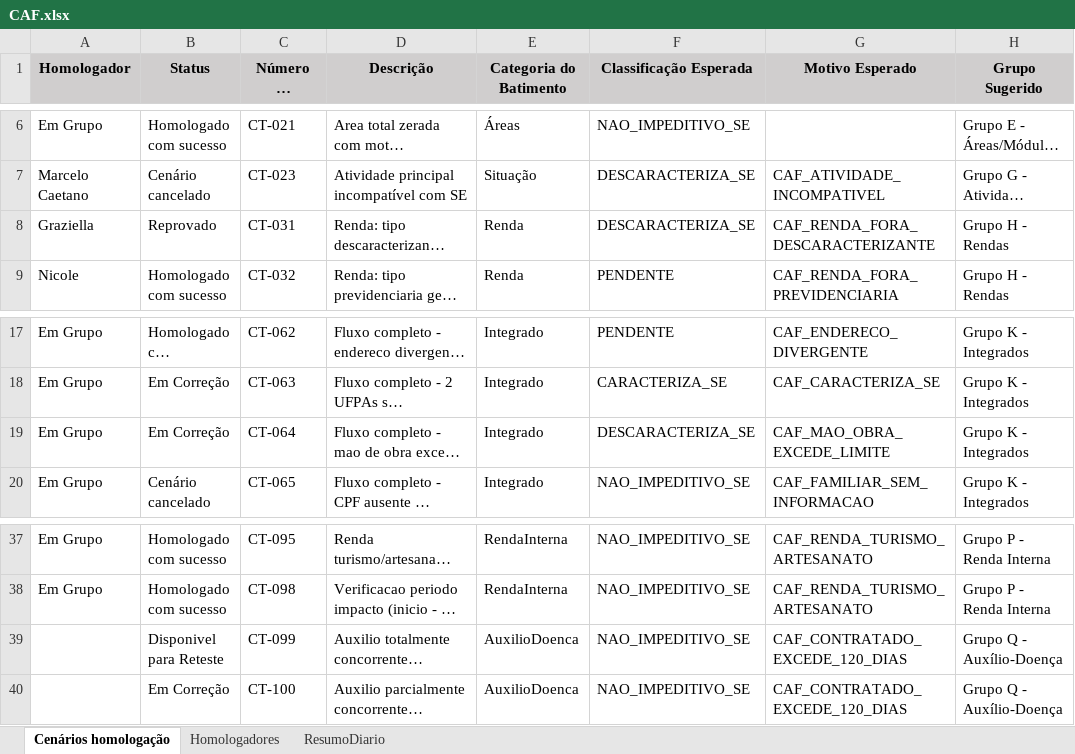
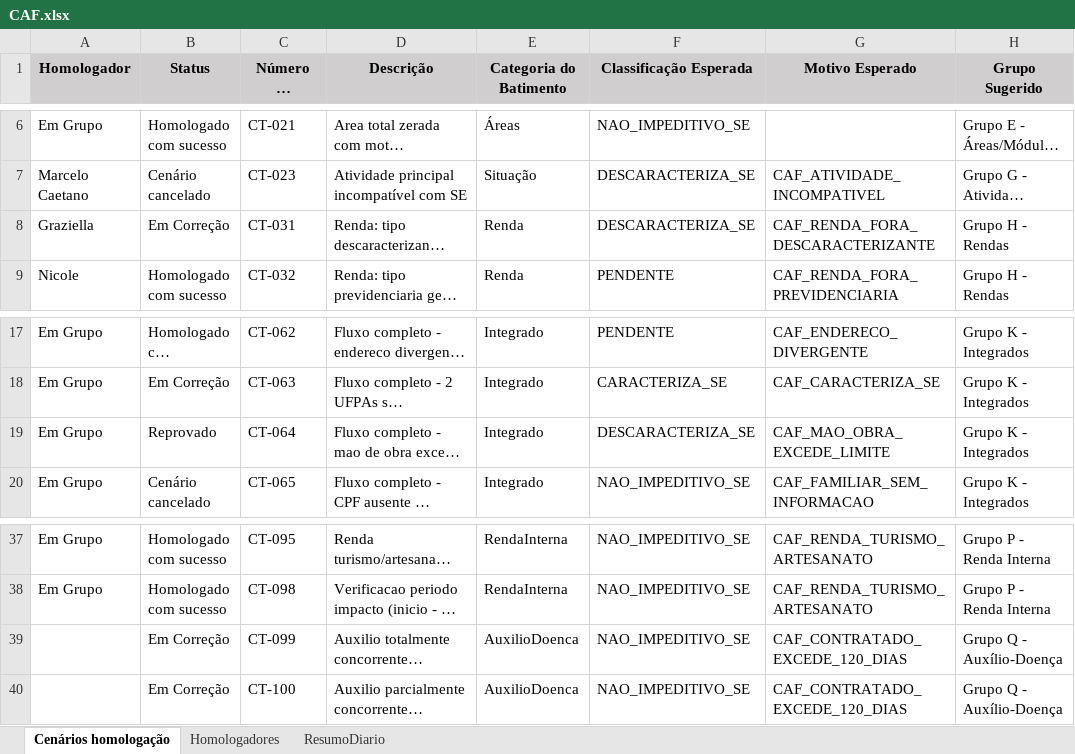
Before and after one commit to thiagopb12-max/painel-homologacao-caf, an Excel workbook: CAF.xlsx, sheet Cenários homologação, drawn as a sheet; only a part is shown, gaps mark what is left out; long unchanged cells end in …; values as stored, in another font and other column widths than the file's, no borders; the diff names each change by its address in the sheet, - before the commit and + after, or states it on an @@ line.

```diff
--- a/CAF.xlsx (sheet Cenários homologação)
+++ b/CAF.xlsx (sheet Cenários homologação)
-B8 (Status): Reprovado
+B8 (Status): Em Correção
-B19 (Status): Em Correção
+B19 (Status): Reprovado
-B39 (Status): Disponivel para Reteste
+B39 (Status): Em Correção
```
Also changed, not shown: sheet ResumoDiario, 1 other file.
